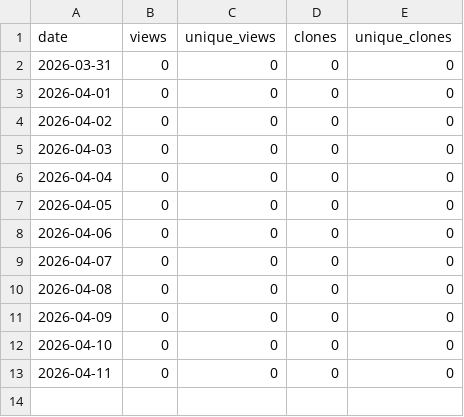
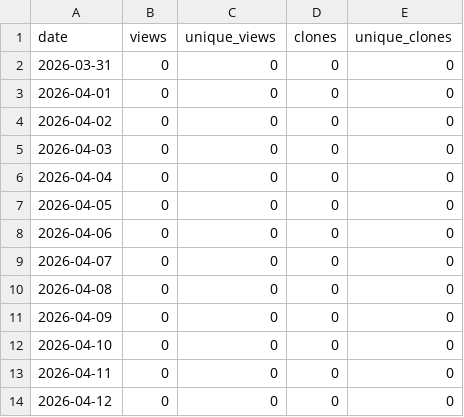
Before and after one commit to JonasBaath/identifyer-for-zotero, a CSV file: traffic-log.csv, drawn as a sheet.

```diff
--- a/traffic-log.csv
+++ b/traffic-log.csv
@@ -13 +13,2 @@ date,views,unique_views,clones,unique_clones
 2026-04-11,0,0,0,0
+2026-04-12,0,0,0,0
```
